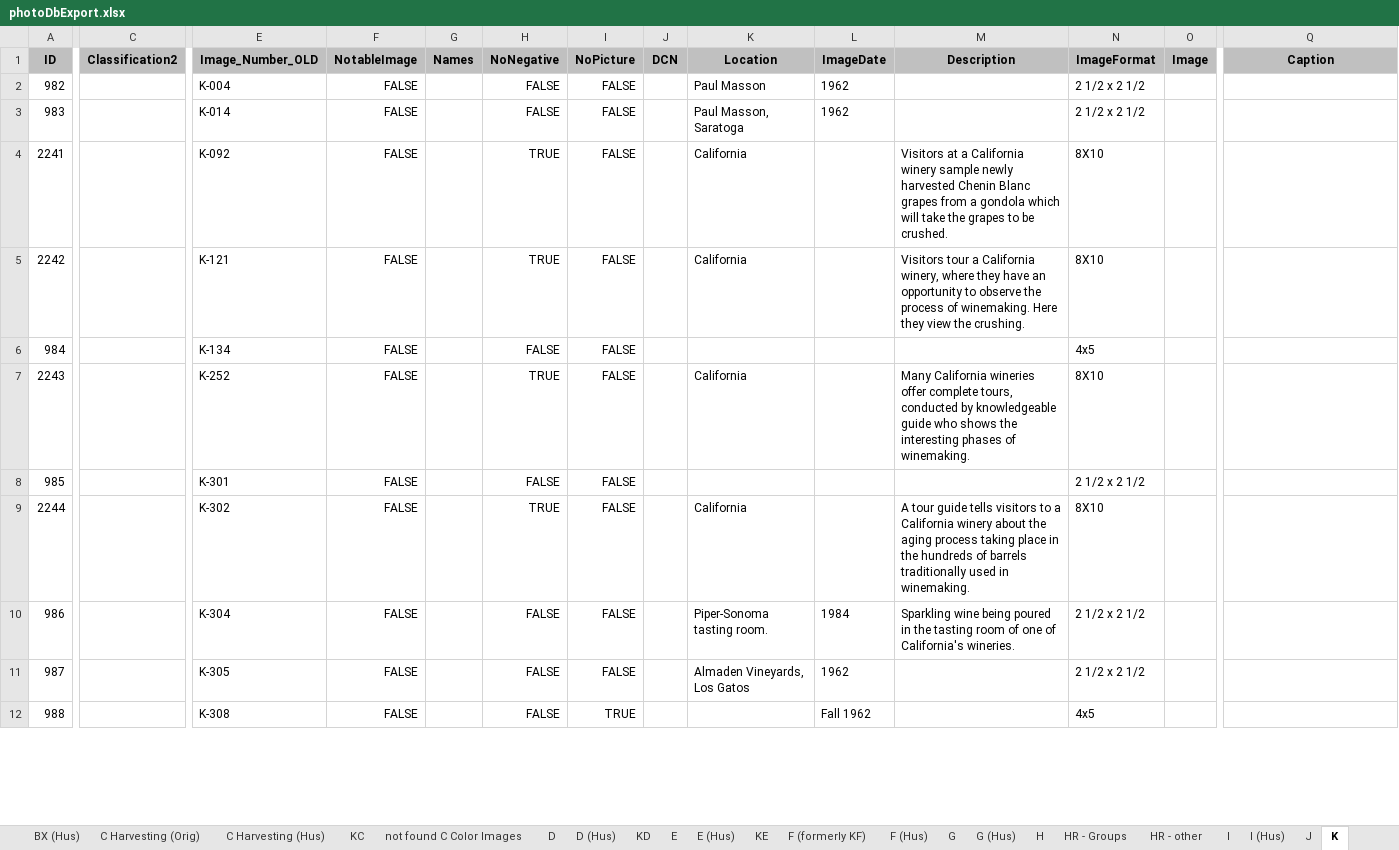
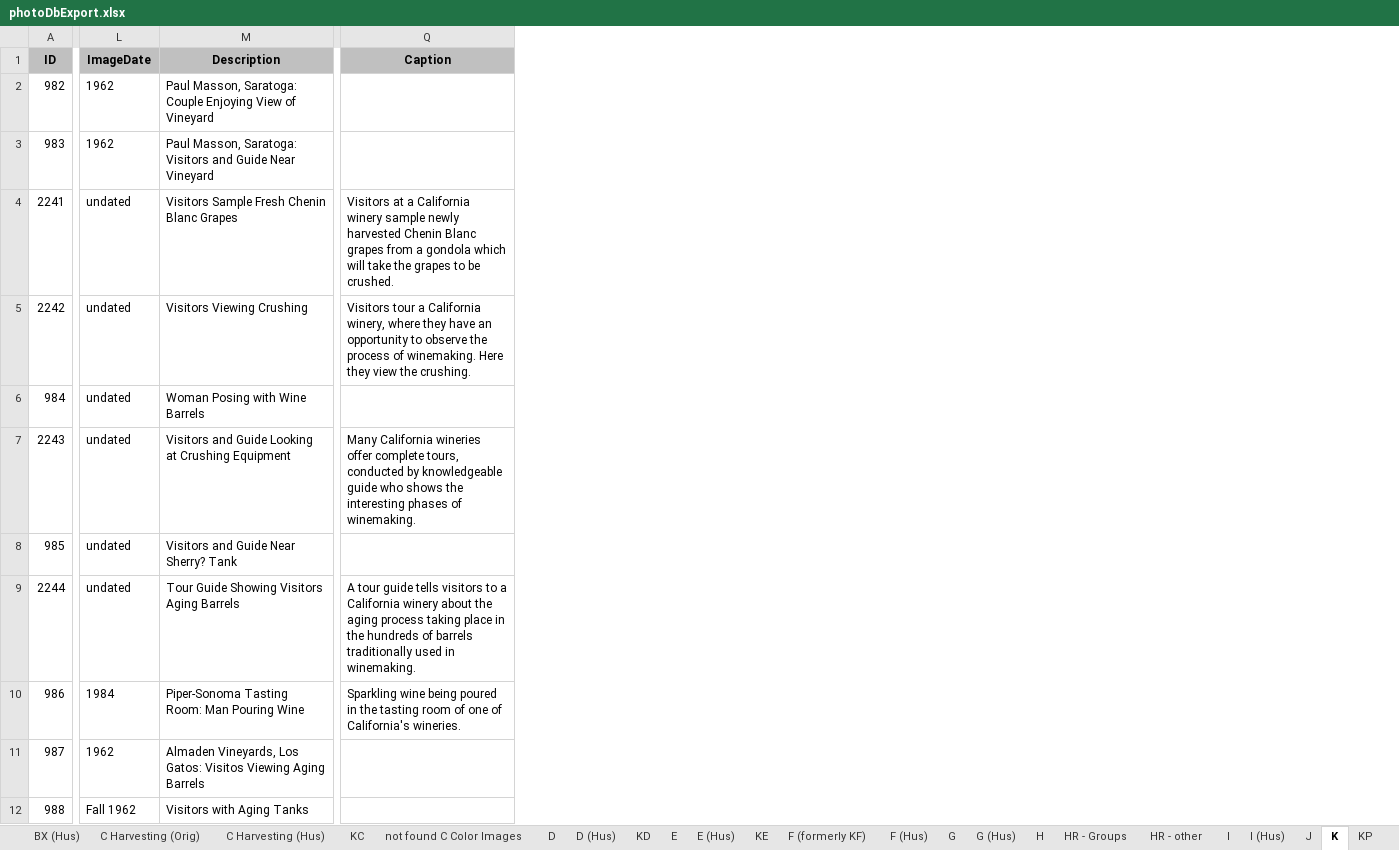
Before and after one commit to lizcphillips/UCD-WineInstitute, an Excel workbook: photoDbExport.xlsx, sheet K, drawn as a sheet; only a part is shown, gaps mark what is left out; values as stored, in another font and other column widths than the file's, no borders; removed rows and columns are numbered as before the commit, all else as after; the diff covers the shown part only; the diff names each change by its address in the sheet, - before the commit and + after, or states it on an @@ line.

```diff
--- a/photoDbExport.xlsx (sheet K)
+++ b/photoDbExport.xlsx (sheet K)
+sheet tab: KP
@@ column C (Classification2) hidden, empty @@
@@ column E (Image_Number_OLD) hidden, rows 2-12: K-004 | K-014 | K-092 | K-121 | K-134 | K-252 | K-301 | K-302 | K-304 | K-305 | K-308 @@
@@ column F (NotableImage) hidden, rows 2-12: all FALSE @@
@@ column G (Names) hidden, empty @@
@@ column H (NoNegative) hidden, rows 2-12: FALSE | FALSE | TRUE | TRUE | FALSE | TRUE | FALSE | TRUE | FALSE | FALSE | FALSE @@
@@ column I (NoPicture) hidden, rows 2-12: FALSE | FALSE | FALSE | FALSE | FALSE | FALSE | FALSE | FALSE | FALSE | FALSE | TRUE @@
@@ column J (DCN) hidden, empty @@
@@ column K (Location) hidden, rows 2-11: Paul Masson | Paul Masson, Saratoga | California | California |  | California |  | California | Piper-Sonoma tasting room. | Almaden Vineyards, Los Gatos @@
@@ column N (ImageFormat) hidden, rows 2-12: 2 1/2 x 2 1/2 | 2 1/2 x 2 1/2 | 8X10 | 8X10 | 4x5 | 8X10 | 2 1/2 x 2 1/2 | 8X10 | 2 1/2 x 2 1/2 | 2 1/2 x 2 1/2 | 4x5 @@
@@ column O (Image) hidden, empty @@
-M2 (Description): (empty)
+M2 (Description): Paul Masson, Saratoga: Couple Enjoying View of Vineyard
-M3 (Description): (empty)
+M3 (Description): Paul Masson, Saratoga: Visitors and Guide Near Vineyard
-L4:L9 (ImageDate): (empty)
+L4:L9 (ImageDate): undated
-M4 (Description): Visitors at a California winery sample newly harvested Chenin Blanc grapes from a gondola which will take the grapes to be crushed.
+M4 (Description): Visitors Sample Fresh Chenin Blanc Grapes
-Q4 (Caption): (empty)
+Q4 (Caption): Visitors at a California winery sample newly harvested Chenin Blanc grapes from a gondola which will take the grapes to be crushed.
-M5 (Description): Visitors tour a California winery, where they have an opportunity to observe the process of winemaking. Here they view the crushing.
+M5 (Description): Visitors Viewing Crushing
-Q5 (Caption): (empty)
+Q5 (Caption): Visitors tour a California winery, where they have an opportunity to observe the process of winemaking. Here they view the crushing.
-M6 (Description): (empty)
+M6 (Description): Woman Posing with Wine Barrels
-M7 (Description): Many California wineries offer complete tours, conducted by knowledgeable guide who shows the interesting phases of winemaking.
+M7 (Description): Visitors and Guide Looking at Crushing Equipment
-Q7 (Caption): (empty)
+Q7 (Caption): Many California wineries offer complete tours, conducted by knowledgeable guide who shows the interesting phases of winemaking.
-M8 (Description): (empty)
+M8 (Description): Visitors and Guide Near Sherry? Tank
-M9 (Description): A tour guide tells visitors to a California winery about the aging process taking place in the hundreds of barrels traditionally used in winemaking.
+M9 (Description): Tour Guide Showing Visitors Aging Barrels
-Q9 (Caption): (empty)
+Q9 (Caption): A tour guide tells visitors to a California winery about the aging process taking place in the hundreds of barrels traditionally used in winemaking.
-M10 (Description): Sparkling wine being poured in the tasting room of one of California's wineries.
+M10 (Description): Piper-Sonoma Tasting Room: Man Pouring Wine
-Q10 (Caption): (empty)
+Q10 (Caption): Sparkling wine being poured in the tasting room of one of California's wineries.
-M11 (Description): (empty)
+M11 (Description): Almaden Vineyards, Los Gatos: Visitos Viewing Aging Barrels
-M12 (Description): (empty)
+M12 (Description): Visitors with Aging Tanks
```
Also changed, not shown: 4 added rows, 2 added columns, 1 removed column and 80 edited cells elsewhere in this sheet, sheet H, sheet Original, sheet B (in review).
